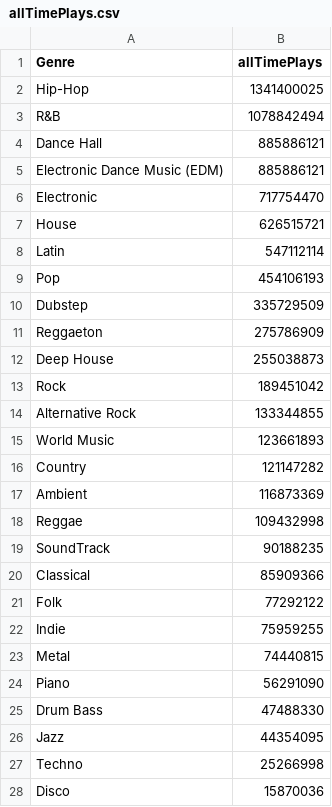
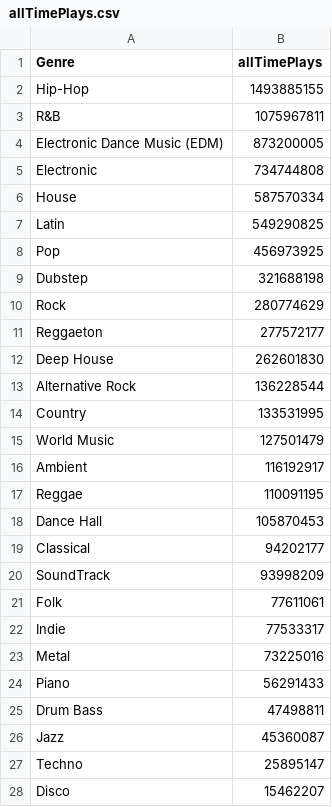
Before and after one commit to sandhya-sago/dataProject2, a CSV file: outputs/allTimePlays.csv, drawn as a sheet.

```diff
--- a/outputs/allTimePlays.csv
+++ b/outputs/allTimePlays.csv
@@ -1,28 +1,28 @@
 Genre,allTimePlays
-Hip-Hop,1341400025
-R&B,1078842494
-Dance Hall,885886121
-Electronic Dance Music (EDM),885886121
-Electronic,717754470
-House,626515721
-Latin,547112114
-Pop,454106193
-Dubstep,335729509
-Reggaeton,275786909
-Deep House,255038873
-Rock,189451042
-Alternative Rock,133344855
-World Music,123661893
-Country,121147282
-Ambient,116873369
-Reggae,109432998
-SoundTrack,90188235
-Classical,85909366
-Folk,77292122
-Indie,75959255
-Metal,74440815
-Piano,56291090
-Drum Bass,47488330
-Jazz,44354095
-Techno,25266998
-Disco,15870036
+Hip-Hop,1493885155
+R&B,1075967811
+Electronic Dance Music (EDM),873200005
+Electronic,734744808
+House,587570334
+Latin,549290825
+Pop,456973925
+Dubstep,321688198
+Rock,280774629
+Reggaeton,277572177
+Deep House,262601830
+Alternative Rock,136228544
+Country,133531995
+World Music,127501479
+Ambient,116192917
+Reggae,110091195
+Dance Hall,105870453
+Classical,94202177
+SoundTrack,93998209
+Folk,77611061
+Indie,77533317
+Metal,73225016
+Piano,56291433
+Drum Bass,47498811
+Jazz,45360087
+Techno,25895147
+Disco,15462207
```
Also changed, not shown: outputs/allWeeklyPlays.csv, 7 other files.
